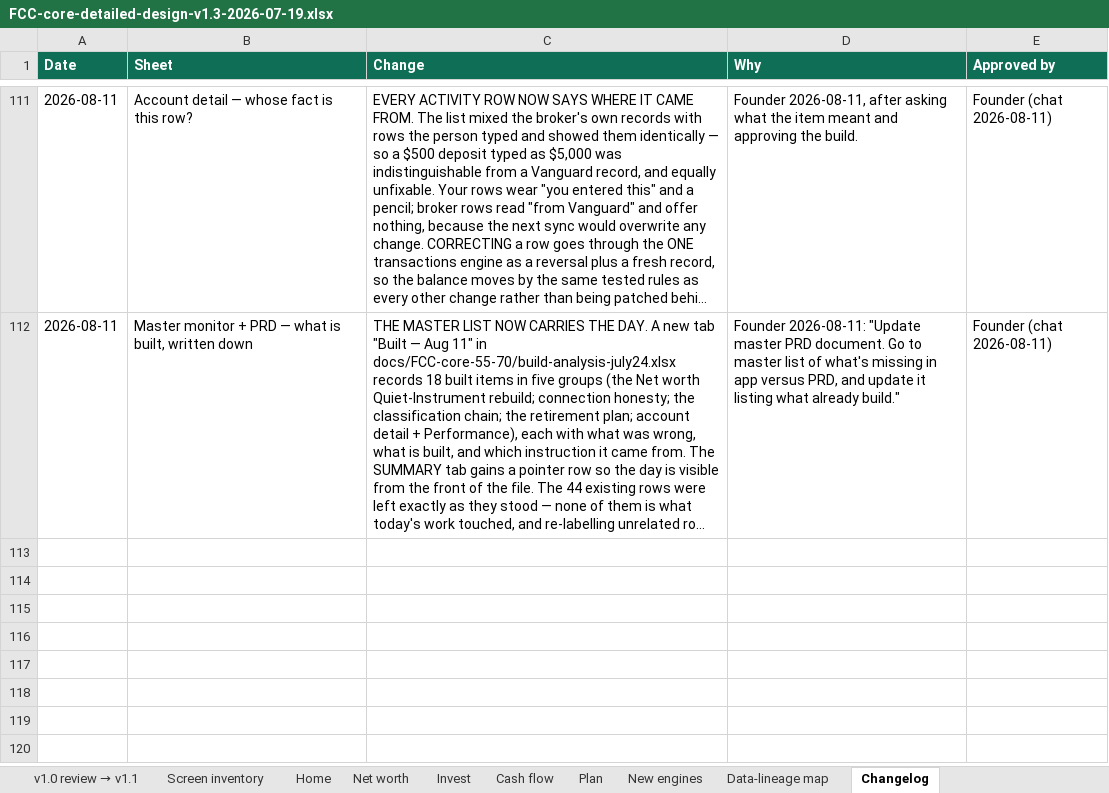
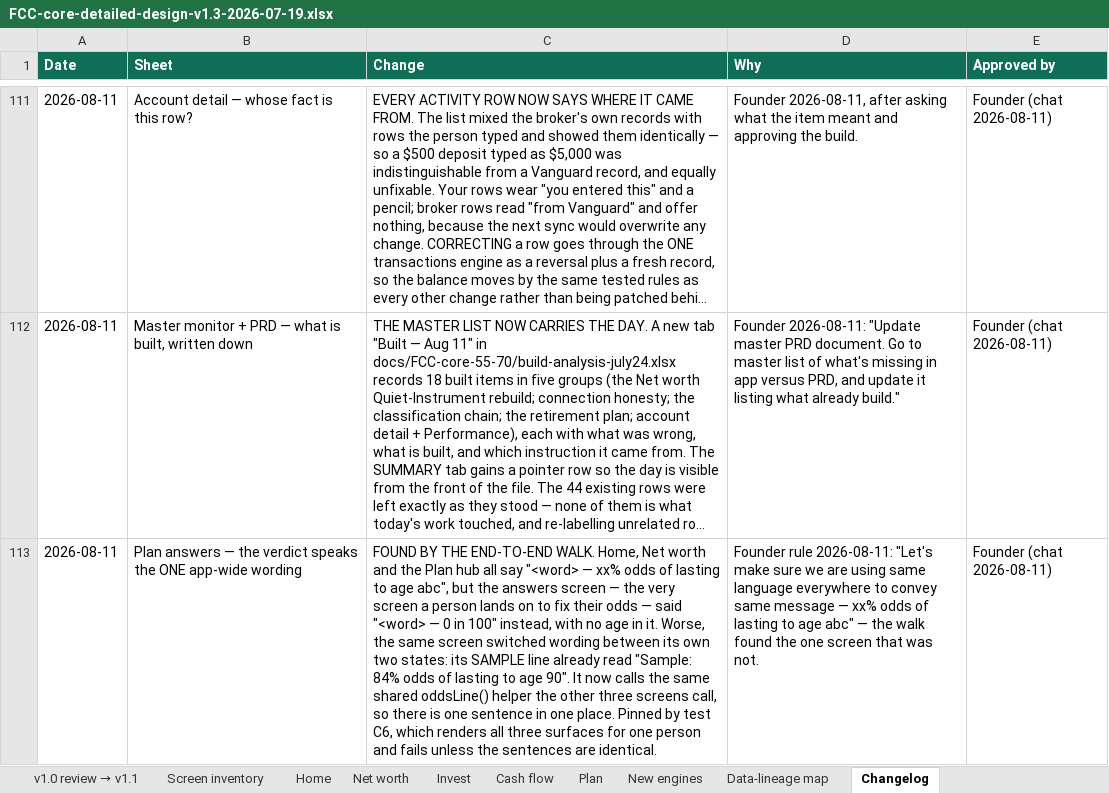
Before and after one commit to Finwise-io/finwise, an Excel workbook: docs/FCC-core-55-70/FCC-core-detailed-design-v1.3-2026-07-19.xlsx, sheet Changelog, drawn as a sheet; only a part is shown, gaps mark what is left out; long unchanged cells end in …; values as stored, in another font and other column widths than the file's, no borders; the diff names each change by its address in the sheet, - before the commit and + after, or states it on an @@ line.

```diff
--- a/docs/FCC-core-55-70/FCC-core-detailed-design-v1.3-2026-07-19.xlsx (sheet Changelog)
+++ b/docs/FCC-core-55-70/FCC-core-detailed-design-v1.3-2026-07-19.xlsx (sheet Changelog)
+row 113: 2026-08-11 | Plan answers — the verdict speaks the ONE app-wide wording | FOUND BY THE END-TO-END WALK. Home, Net worth and the Plan hub all say "<word> — xx% odds of lasting to age abc", but the answers screen — the very screen a person lands on to fix their odds — said "<word> — 0 in 100" instead, with no age in it. Worse, the same screen switched wording between its own two states: its SAMPLE line already read "Sample: 84% odds of lasting to age 90". It now calls the same shared oddsLine() helper the other three screens call, so there is one sentence in one place. Pinned by test C6, which renders all three surfaces for one person and fails unless the sentences are identical. | Founder rule 2026-08-11: "Let's make sure we are using same language everywhere to convey same message — xx% odds of lasting to age abc" — the walk found the one screen that was not. | Founder (chat 2026-08-11)
```
Also changed, not shown: 3 other files.
